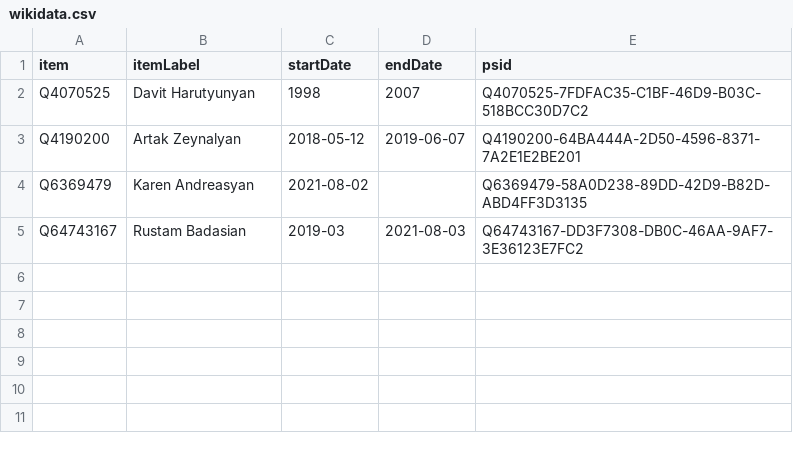
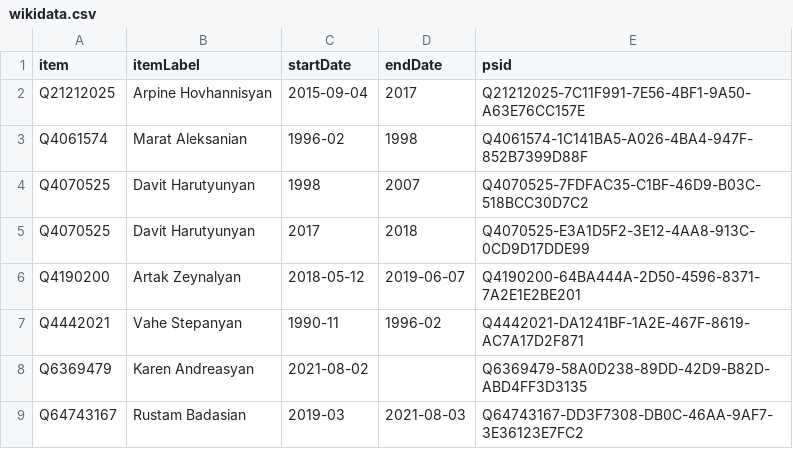
Before and after one commit to every-politician-scrapers/armenia-ministers, a CSV file: sources/justice-enwiki/wikidata.csv, drawn as a sheet.

Commit message:
Compare external sources to Wikidata

```diff
--- a/sources/justice-enwiki/wikidata.csv
+++ b/sources/justice-enwiki/wikidata.csv
@@ -1,4 +1,8 @@
 item,itemLabel,startDate,endDate,psid
+Q21212025,Arpine Hovhannisyan,2015-09-04,2017,Q21212025-7C11F991-7E56-4BF1-9A50-A63E76CC157E
+Q4061574,Marat Aleksanian,1996-02,1998,Q4061574-1C141BA5-A026-4BA4-947F-852B7399D88F
 Q4070525,Davit Harutyunyan,1998,2007,Q4070525-7FDFAC35-C1BF-46D9-B03C-518BCC30D7C2
+Q4070525,Davit Harutyunyan,2017,2018,Q4070525-E3A1D5F2-3E12-4AA8-913C-0CD9D17DDE99
 Q4190200,Artak Zeynalyan,2018-05-12,2019-06-07,Q4190200-64BA444A-2D50-4596-8371-7A2E1E2BE201
+Q4442021,Vahe Stepanyan,1990-11,1996-02,Q4442021-DA1241BF-1A2E-467F-8619-AC7A17D2F871
 Q6369479,Karen Andreasyan,2021-08-02,,Q6369479-58A0D238-89DD-42D9-B82D-ABD4FF3D3135
```
Also changed, not shown: sources/finance-enwiki/diff.csv, sources/justice-enwiki/diff.csv, 1 other file.
